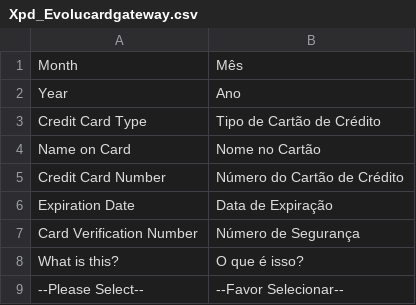
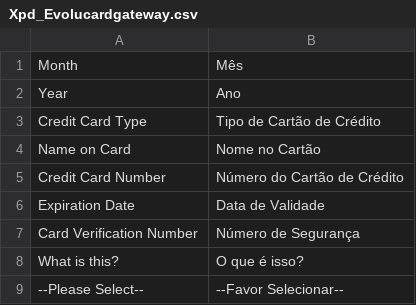
Before and after one commit to deniscsz/Evolucard-Gateway-Transparente, a CSV file: app/locale/pt_BR/Xpd_Evolucardgateway.csv, drawn as a sheet.

```diff
--- a/app/locale/pt_BR/Xpd_Evolucardgateway.csv
+++ b/app/locale/pt_BR/Xpd_Evolucardgateway.csv
@@ -5,3 +5,3 @@
 "Credit Card Number","Número do Cartão de Crédito"
-"Expiration Date","Data de Expiração"
+"Expiration Date","Data de Validade"
 "Card Verification Number","Número de Segurança"
```
Also changed, not shown: 20 other files.
